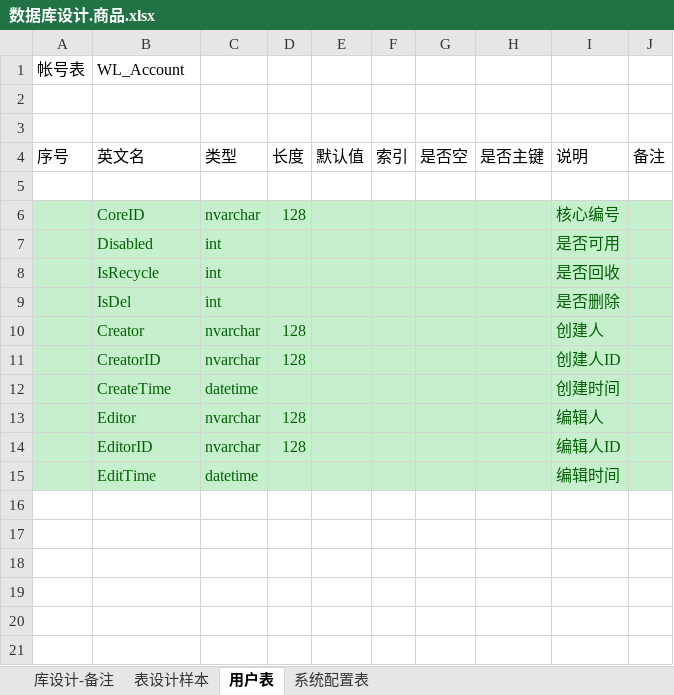
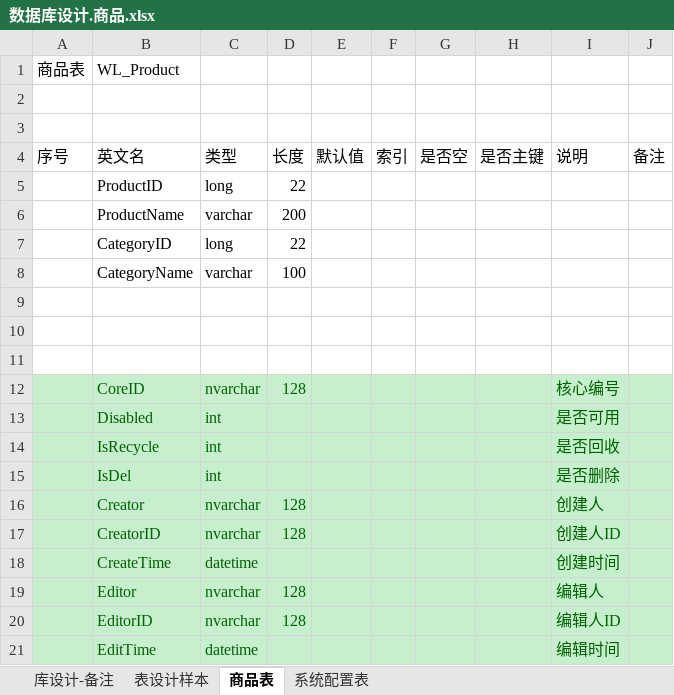
Before and after one commit to wlfsky/netcorewebapi, an Excel workbook: Doc/数据库设计.商品.xlsx, sheet 商品表, drawn as a sheet; values as stored, in another font and other column widths than the file's, no borders; removed rows and columns are numbered as before the commit, all else as after; the diff names each change by its address in the sheet, - before the commit and + after, or states it on an @@ line.

```diff
--- a/Doc/数据库设计.商品.xlsx (sheet 商品表)
+++ b/Doc/数据库设计.商品.xlsx (sheet 商品表)
-sheet tab: 用户表
+sheet tab: 商品表
-row 1: 帐号表 | WL_Account
+row 1: 商品表 | WL_Product
+row 5:  | ProductID | long | 22
+row 6:  | ProductName | varchar | 200
+row 7:  | CategoryID | long | 22
+row 8:  | CategoryName | varchar | 100
+row 9: (empty)
+row 10: (empty)
```
Also changed, not shown: 12 other files.
